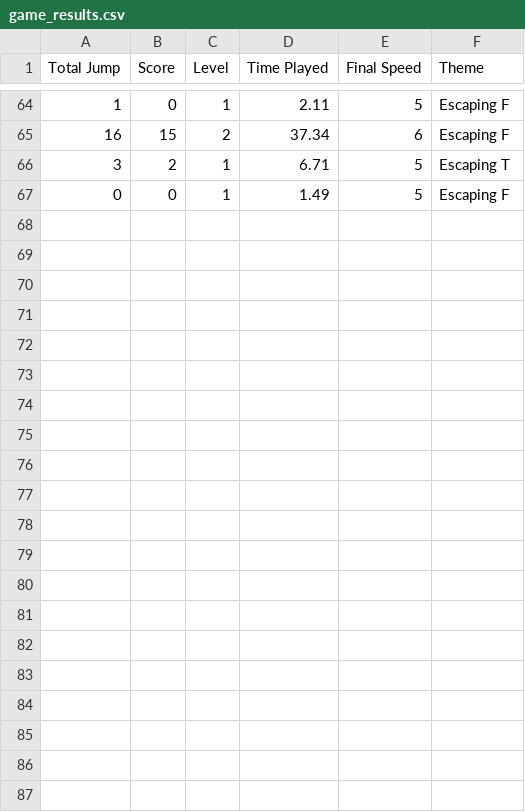
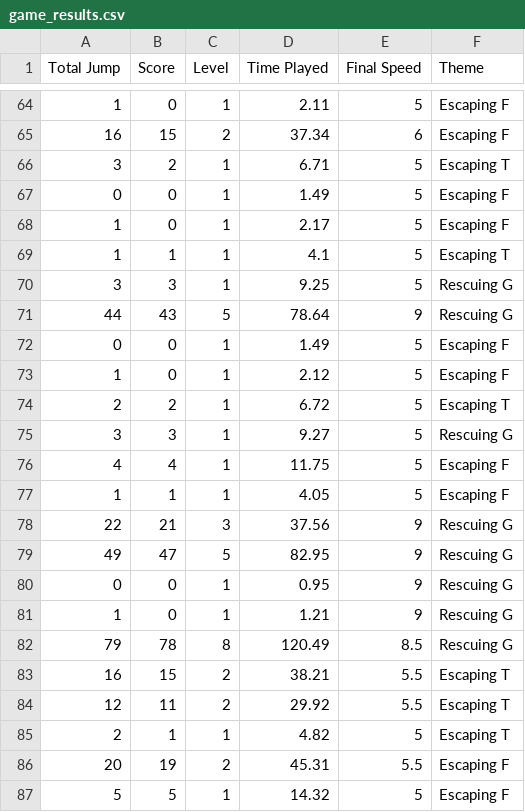
Before and after one commit to Fahsairvw/Running-to-Reality, a CSV file: game_results.csv, drawn as a sheet; only a part is shown, gaps mark what is left out; the diff names each change by its address in the sheet, - before the commit and + after, or states it on an @@ line.

```diff
--- a/game_results.csv
+++ b/game_results.csv
+row 68: 1 | 0 | 1 | 2.17 | 5 | Escaping F
+row 69: 1 | 1 | 1 | 4.1 | 5 | Escaping T
+row 70: 3 | 3 | 1 | 9.25 | 5 | Rescuing G
+row 71: 44 | 43 | 5 | 78.64 | 9 | Rescuing G
+row 72: 0 | 0 | 1 | 1.49 | 5 | Escaping F
+row 73: 1 | 0 | 1 | 2.12 | 5 | Escaping F
+row 74: 2 | 2 | 1 | 6.72 | 5 | Escaping T
+row 75: 3 | 3 | 1 | 9.27 | 5 | Rescuing G
+row 76: 4 | 4 | 1 | 11.75 | 5 | Escaping F
+row 77: 1 | 1 | 1 | 4.05 | 5 | Escaping F
+row 78: 22 | 21 | 3 | 37.56 | 9 | Rescuing G
+row 79: 49 | 47 | 5 | 82.95 | 9 | Rescuing G
+row 80: 0 | 0 | 1 | 0.95 | 9 | Rescuing G
+row 81: 1 | 0 | 1 | 1.21 | 9 | Rescuing G
+row 82: 79 | 78 | 8 | 120.49 | 8.5 | Rescuing G
+row 83: 16 | 15 | 2 | 38.21 | 5.5 | Escaping T
+row 84: 12 | 11 | 2 | 29.92 | 5.5 | Escaping T
+row 85: 2 | 1 | 1 | 4.82 | 5 | Escaping T
+row 86: 20 | 19 | 2 | 45.31 | 5.5 | Escaping F
+row 87: 5 | 5 | 1 | 14.32 | 5 | Escaping F
```
Also changed, not shown: 7 other files.
